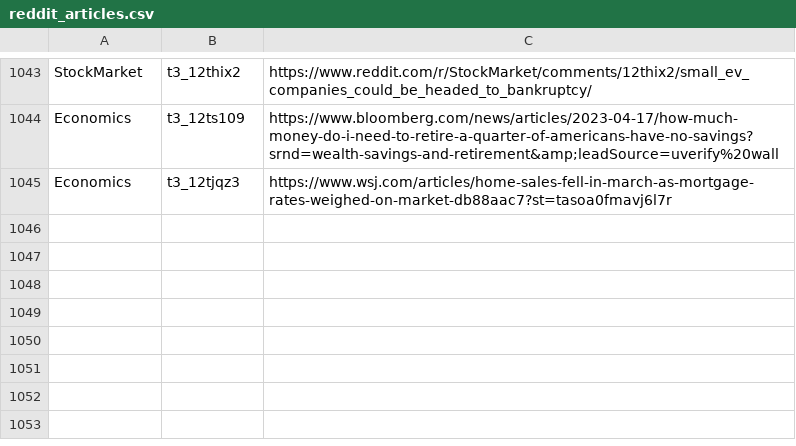
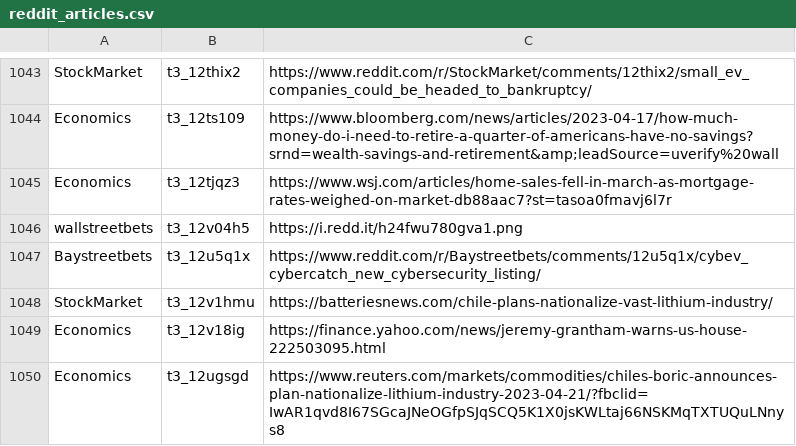
Before and after one commit to dli-invest/stonk_events, a CSV file: data/reddit/reddit_articles.csv, drawn as a sheet; only a part is shown, gaps mark what is left out; the diff names each change by its address in the sheet, - before the commit and + after, or states it on an @@ line.

```diff
--- a/data/reddit/reddit_articles.csv
+++ b/data/reddit/reddit_articles.csv
+row 1046: wallstreetbets | t3_12v04h5 | https://i.redd.it/h24fwu780gva1.png
+row 1047: Baystreetbets | t3_12u5q1x | https://www.reddit.com/r/Baystreetbets/comments/12u5q1x/cybev_cybercatch_new_cybersecurity_listing/
+row 1048: StockMarket | t3_12v1hmu | https://batteriesnews.com/chile-plans-nationalize-vast-lithium-industry/
+row 1049: Economics | t3_12v18ig | https://finance.yahoo.com/news/jeremy-grantham-warns-us-house-222503095.html
+row 1050: Economics | t3_12ugsgd | https://www.reuters.com/markets/commodities/chiles-boric-announces-plan-nationalize-lithium-industry-2023-04-21/?fbclid=IwAR1qvd8I67SGcaJNeOGfpSJqSCQ5K1X0jsKWLtaj66NSKMqTXTUQuLNnys8
```
Also changed, not shown: 2 other files.
